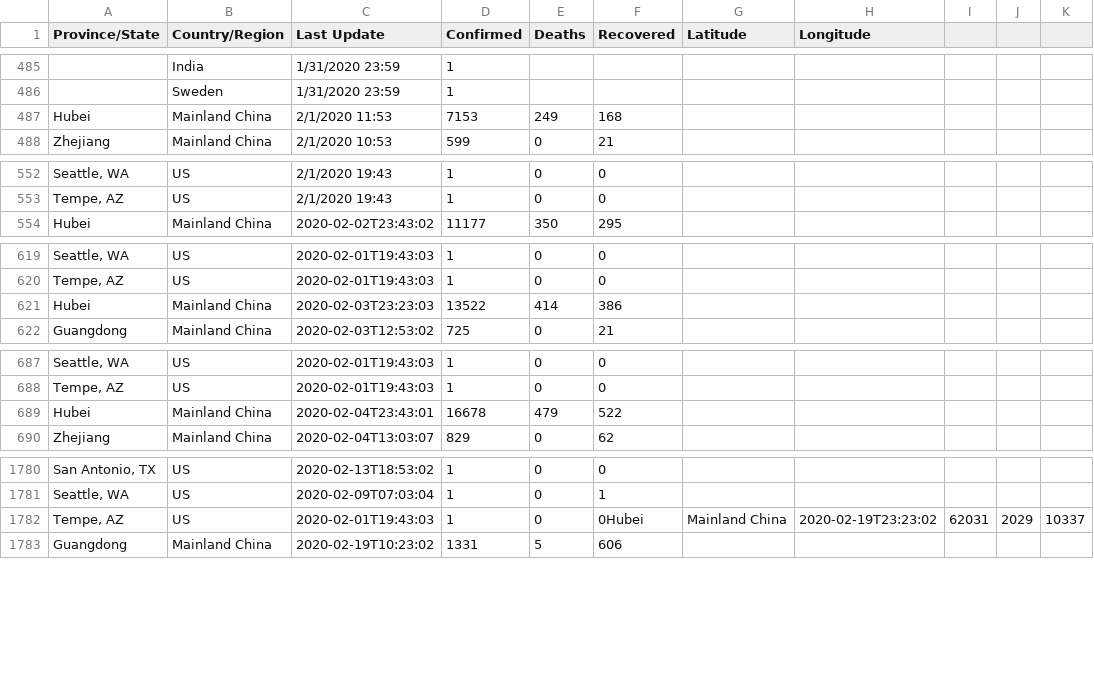
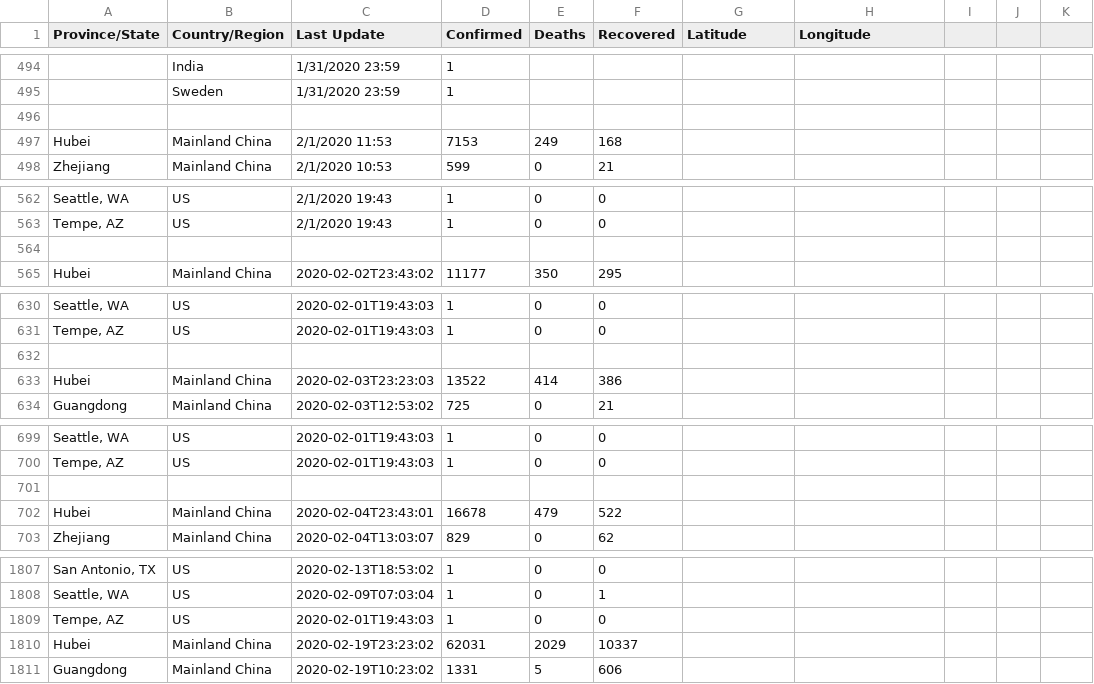
Before and after one commit to barry-luijten/COVID-19, a CSV file: csse_covid_19_data/csse_covid_19.csv, drawn as a sheet; only a part is shown, gaps mark what is left out; addresses are those after the commit; the diff covers the shown part only; the diff names each change by its address in the sheet, - before the commit and + after, or states it on an @@ line.

```diff
--- a/csse_covid_19_data/csse_covid_19.csv
+++ b/csse_covid_19_data/csse_covid_19.csv
+row 496: (empty)
+row 564: (empty)
+row 632: (empty)
+row 701: (empty)
-F1809 (Recovered): 0Hubei
+F1809 (Recovered): 0
-G1809 (Latitude): Mainland China
+G1809 (Latitude): (empty)
-H1809 (Longitude): 2020-02-19T23:23:02
+H1809 (Longitude): (empty)
-I1809: 62031
+I1809: (empty)
-J1809: 2029
+J1809: (empty)
-K1809: 10337
+K1809: (empty)
+row 1810: Hubei | Mainland China | 2020-02-19T23:23:02 | 62031 | 2029 | 10337
```
Also changed, not shown: 49 added rows, 5 removed rows and 24 edited cells elsewhere in this file, 1 other file.
